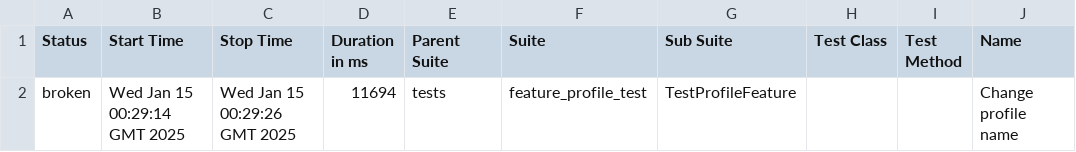
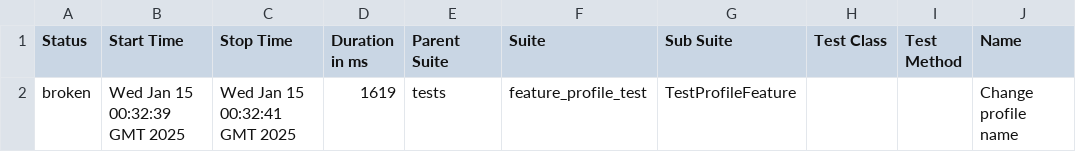
Before and after one commit to LightLisA/LifeCodingPytest14012025, a CSV file: data/suites.csv, drawn as a sheet; only a part is shown; the diff names each change by its address in the sheet, - before the commit and + after, or states it on an @@ line.

```diff
--- a/data/suites.csv
+++ b/data/suites.csv
-B2 (Start Time): Wed Jan 15 00:29:14 GMT 2025
+B2 (Start Time): Wed Jan 15 00:32:39 GMT 2025
-C2 (Stop Time): Wed Jan 15 00:29:26 GMT 2025
+C2 (Stop Time): Wed Jan 15 00:32:41 GMT 2025
-D2 (Duration in ms): 11694
+D2 (Duration in ms): 1619
```
Also changed, not shown: 16 other files.
